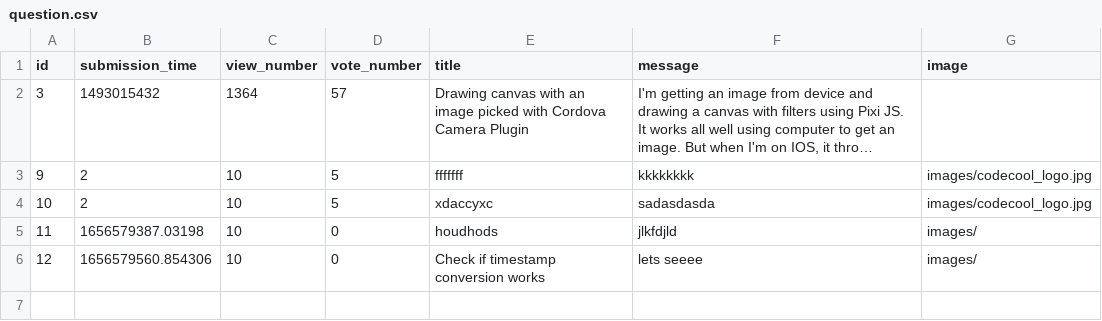
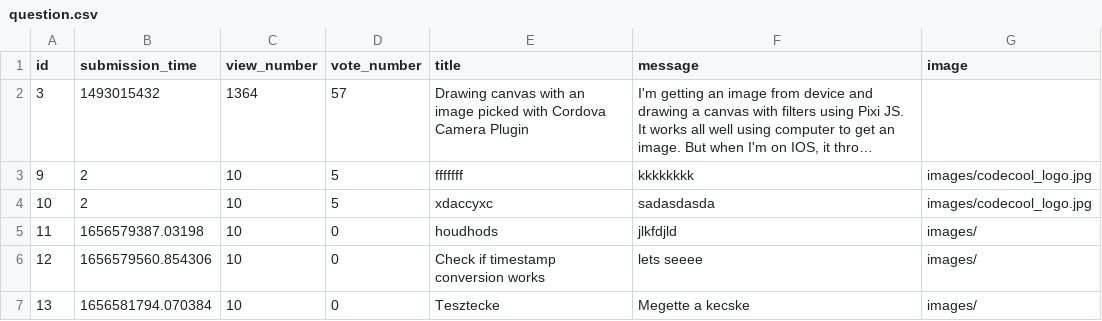
Before and after one commit to CodecoolGlobal/ask-mate-3-python-juhaszszabolcs90, a CSV file: sample_data/question.csv, drawn as a sheet; long unchanged cells end in …; the diff names each change by its address in the sheet, - before the commit and + after, or states it on an @@ line.

```diff
--- a/sample_data/question.csv
+++ b/sample_data/question.csv
+row 7: 13 | 1656581794.070384 | 10 | 0 | Tesztecke | Megette a kecske | images/
```
Also changed, not shown: 1 other file.
